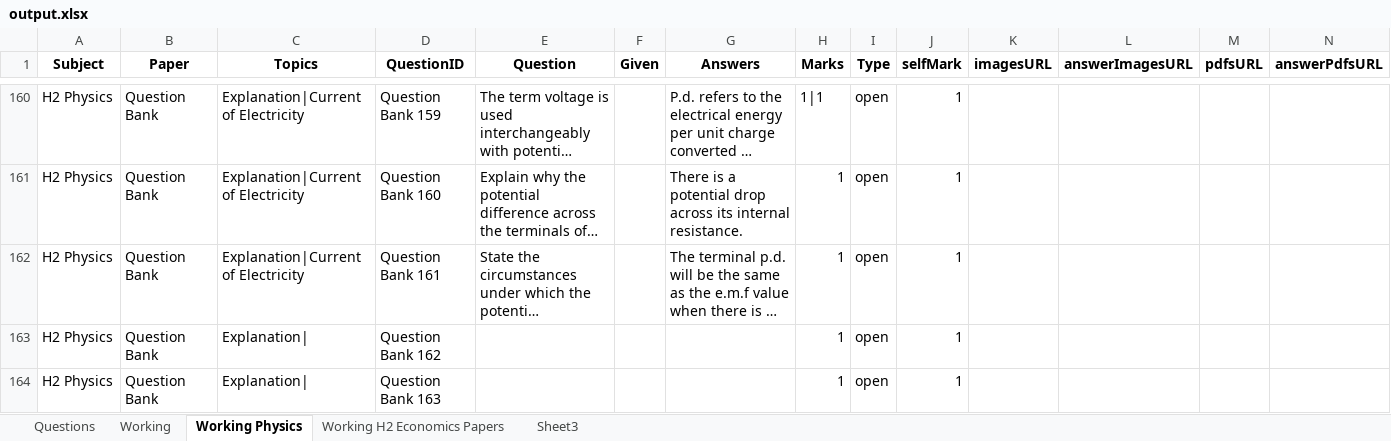
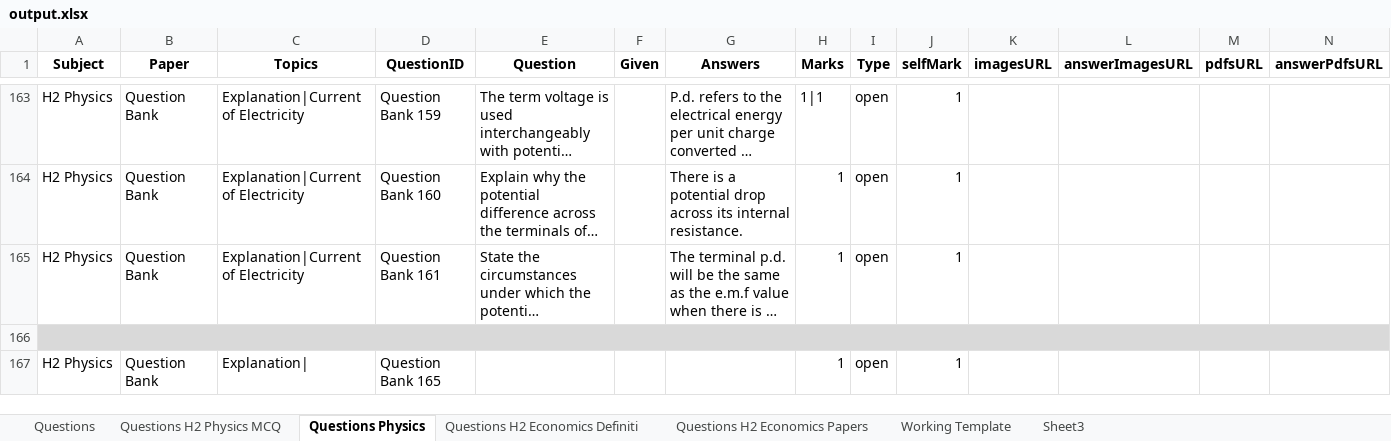
Before and after one commit to Hackin7/ExamSnippet, an Excel workbook: Tools/Excel Management System/output.xlsx, sheet Questions Physics, drawn as a sheet; only a part is shown, gaps mark what is left out; the shorter side is filled out with more unchanged rows; long unchanged cells end in …; values as stored, in another font and other column widths than the file's, no borders; charts and pictures not drawn; removed rows and columns are numbered as before the commit, all else as after; the diff covers the shown part only; the diff names each change by its address in the sheet, - before the commit and + after, or states it on an @@ line.

Commit message:
Formatting and Question Uploading Update
Improved Results screen

```diff
--- a/Tools/Excel Management System/output.xlsx (sheet Questions Physics)
+++ b/Tools/Excel Management System/output.xlsx (sheet Questions Physics)
-sheet tab: Working
+sheet tab: Questions H2 Physics MCQ
-sheet tab: Working Physics
+sheet tab: Questions Physics
-sheet tab: Working H2 Economics Papers
+sheet tab: Questions H2 Economics Definiti
+sheet tab: Questions H2 Economics Papers
+sheet tab: Working Template
-row 166: H2 Physics | Question Bank | Explanation| | Question Bank 162 |  |  |  | 1 | open | 1
+row 166: (empty)
-A166 fill: none
+A166 fill: #D9D9D9
+A166:N166 merged
-row 164: H2 Physics | Question Bank | Explanation| | Question Bank 163 |  |  |  | 1 | open | 1
```
Also changed, not shown: 3 added rows, 1 removed row and 3 edited cells elsewhere in this sheet, sheet Questions, sheet Questions H2 Physics MCQ, sheet Questions H2 Economics Definiti, hidden cells, charts or pictures, 4 other files.
